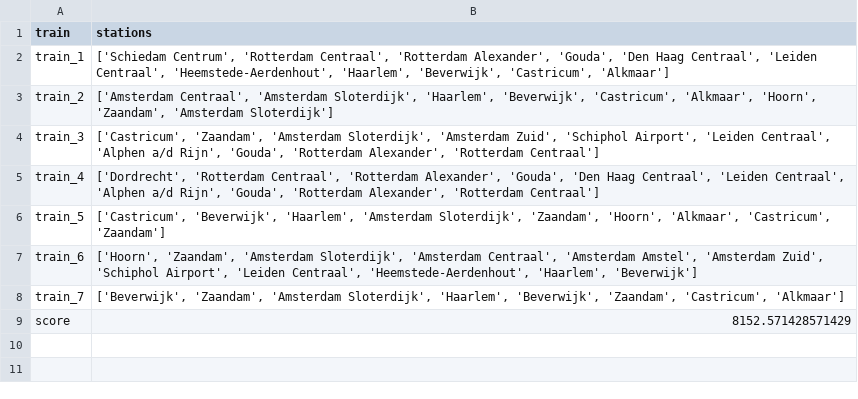
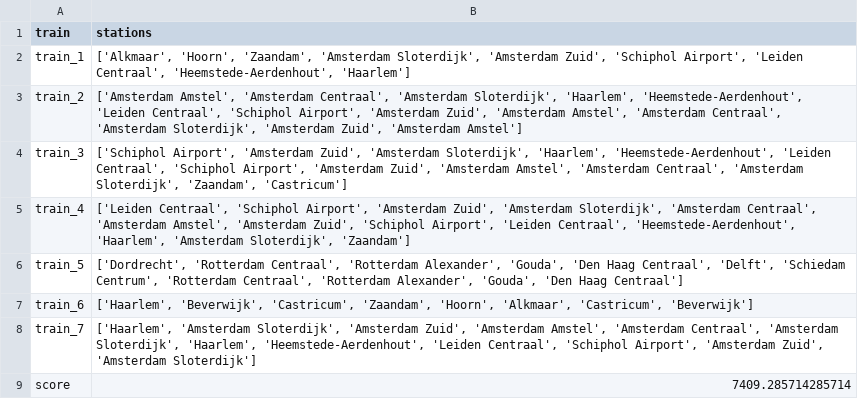
Before and after one commit to elkevdk/Spoorzoekers, a CSV file: output/ouput_nr.csv, drawn as a sheet.

```diff
--- a/output/ouput_nr.csv
+++ b/output/ouput_nr.csv
@@ -1,9 +1,9 @@
 train,stations
-train_1,"['Schiedam Centrum', 'Rotterdam Centraal', 'Rotterdam Alexander', 'Gouda', 'Den Haag Centraal', 'Leiden Centraal', 'Heemstede-Aerdenhout', 'Haarlem', 'Beverwijk', 'Castricum', 'Alkmaar']"
-train_2,"['Amsterdam Centraal', 'Amsterdam Sloterdijk', 'Haarlem', 'Beverwijk', 'Castricum', 'Alkmaar', 'Hoorn', 'Zaandam', 'Amsterdam Sloterdijk']"
-train_3,"['Castricum', 'Zaandam', 'Amsterdam Sloterdijk', 'Amsterdam Zuid', 'Schiphol Airport', 'Leiden Centraal', 'Alphen a/d Rijn', 'Gouda', 'Rotterdam Alexander', 'Rotterdam Centraal']"
-train_4,"['Dordrecht', 'Rotterdam Centraal', 'Rotterdam Alexander', 'Gouda', 'Den Haag Centraal', 'Leiden Centraal', 'Alphen a/d Rijn', 'Gouda', 'Rotterdam Alexander', 'Rotterdam Centraal']"
-train_5,"['Castricum', 'Beverwijk', 'Haarlem', 'Amsterdam Sloterdijk', 'Zaandam', 'Hoorn', 'Alkmaar', 'Castricum', 'Zaandam']"
-train_6,"['Hoorn', 'Zaandam', 'Amsterdam Sloterdijk', 'Amsterdam Centraal', 'Amsterdam Amstel', 'Amsterdam Zuid', 'Schiphol Airport', 'Leiden Centraal', 'Heemstede-Aerdenhout', 'Haarlem', 'Beverwijk']"
-train_7,"['Beverwijk', 'Zaandam', 'Amsterdam Sloterdijk', 'Haarlem', 'Beverwijk', 'Zaandam', 'Castricum', 'Alkmaar']"
-score,8152.571428571429
+train_1,"['Alkmaar', 'Hoorn', 'Zaandam', 'Amsterdam Sloterdijk', 'Amsterdam Zuid', 'Schiphol Airport', 'Leiden Centraal', 'Heemstede-Aerdenhout', 'Haarlem']"
+train_2,"['Amsterdam Amstel', 'Amsterdam Centraal', 'Amsterdam Sloterdijk', 'Haarlem', 'Heemstede-Aerdenhout', 'Leiden Centraal', 'Schiphol Airport', 'Amsterdam Zuid', 'Amsterdam Amstel', 'Amsterdam Centraal', 'Amsterdam Sloterdijk', 'Amsterdam Zuid', 'Amsterdam Amstel']"
+train_3,"['Schiphol Airport', 'Amsterdam Zuid', 'Amsterdam Sloterdijk', 'Haarlem', 'Heemstede-Aerdenhout', 'Leiden Centraal', 'Schiphol Airport', 'Amsterdam Zuid', 'Amsterdam Amstel', 'Amsterdam Centraal', 'Amsterdam Sloterdijk', 'Zaandam', 'Castricum']"
+train_4,"['Leiden Centraal', 'Schiphol Airport', 'Amsterdam Zuid', 'Amsterdam Sloterdijk', 'Amsterdam Centraal', 'Amsterdam Amstel', 'Amsterdam Zuid', 'Schiphol Airport', 'Leiden Centraal', 'Heemstede-Aerdenhout', 'Haarlem', 'Amsterdam Sloterdijk', 'Zaandam']"
+train_5,"['Dordrecht', 'Rotterdam Centraal', 'Rotterdam Alexander', 'Gouda', 'Den Haag Centraal', 'Delft', 'Schiedam Centrum', 'Rotterdam Centraal', 'Rotterdam Alexander', 'Gouda', 'Den Haag Centraal']"
+train_6,"['Haarlem', 'Beverwijk', 'Castricum', 'Zaandam', 'Hoorn', 'Alkmaar', 'Castricum', 'Beverwijk']"
+train_7,"['Haarlem', 'Amsterdam Sloterdijk', 'Amsterdam Zuid', 'Amsterdam Amstel', 'Amsterdam Centraal', 'Amsterdam Sloterdijk', 'Haarlem', 'Heemstede-Aerdenhout', 'Leiden Centraal', 'Schiphol Airport', 'Amsterdam Zuid', 'Amsterdam Sloterdijk']"
+score,7409.285714285714
```
Also changed, not shown: output/ouput_r.csv, 2 other files.
